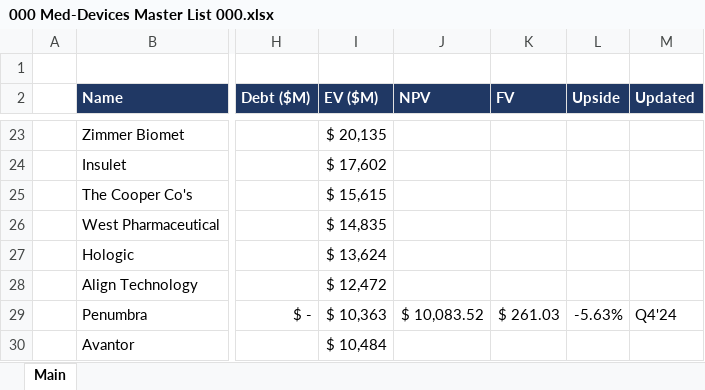
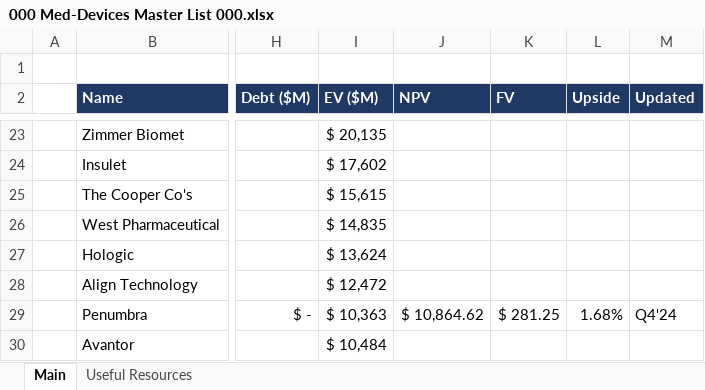
Before and after one commit to Jacob-Herrick/Equity-Research-Models, an Excel workbook: 000 Med-Devices Master List 000.xlsx, sheet Main, drawn as a sheet; only a part is shown, gaps mark what is left out; values as stored, in another font and other column widths than the file's, no borders; charts and pictures and table styles not drawn; the diff covers the shown part only; the diff names each change by its address in the sheet, - before the commit and + after, or states it on an @@ line.

```diff
--- a/000 Med-Devices Master List 000.xlsx (sheet Main)
+++ b/000 Med-Devices Master List 000.xlsx (sheet Main)
+sheet tab: Useful Resources
-J29 (NPV): $ 10,083.52
+J29 (NPV): $ 10,864.62
-K29 (FV): $ 261.03
+K29 (FV): $ 281.25
-L29 (Upside): -5.63%
+L29 (Upside): 1.68%
```
Also changed, not shown: 3 added rows, 2 removed rows and 15 edited cells elsewhere in this sheet, charts or pictures, 000 Beverage Company Master List 000.xlsx, 000 Fin-Tech Master List 000.xlsx, 5 other files.
